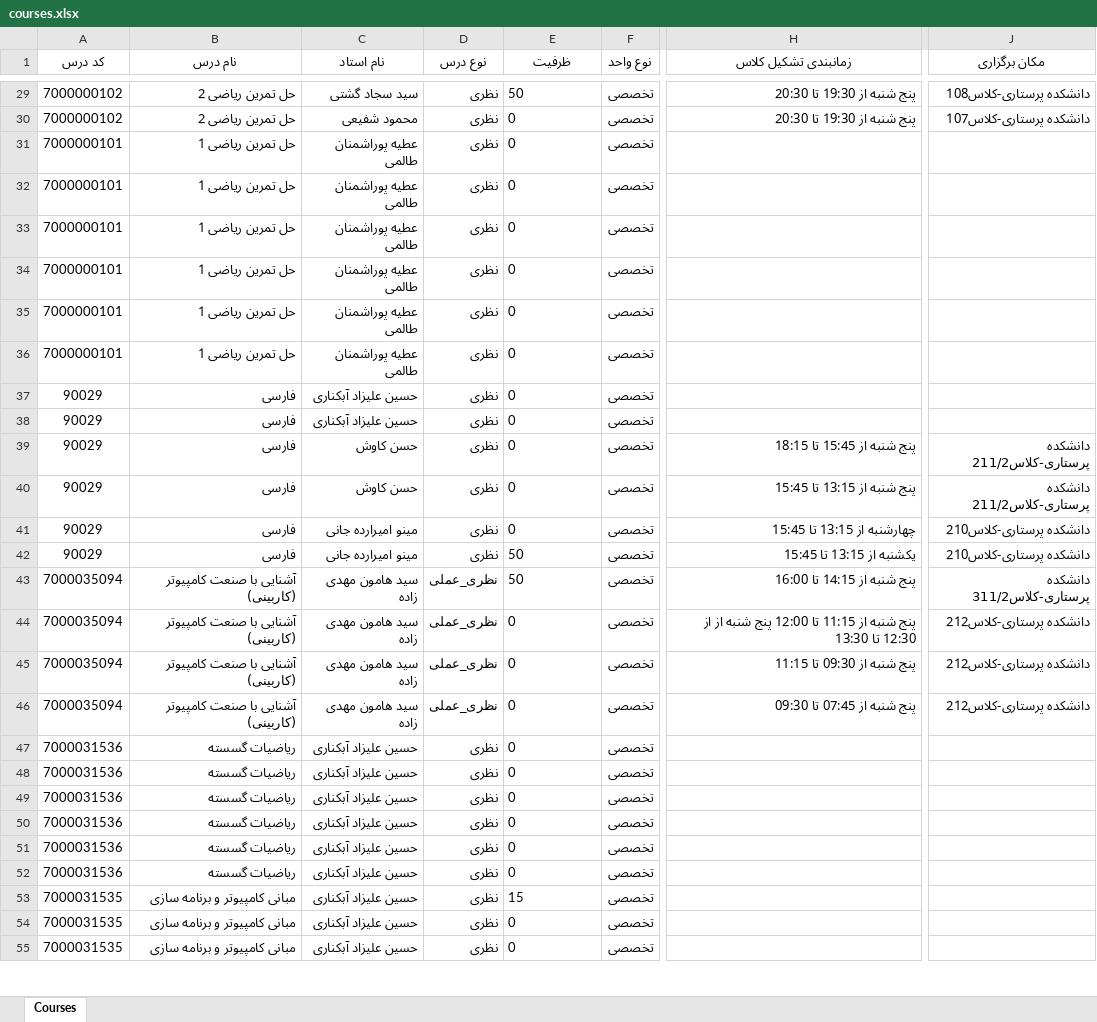
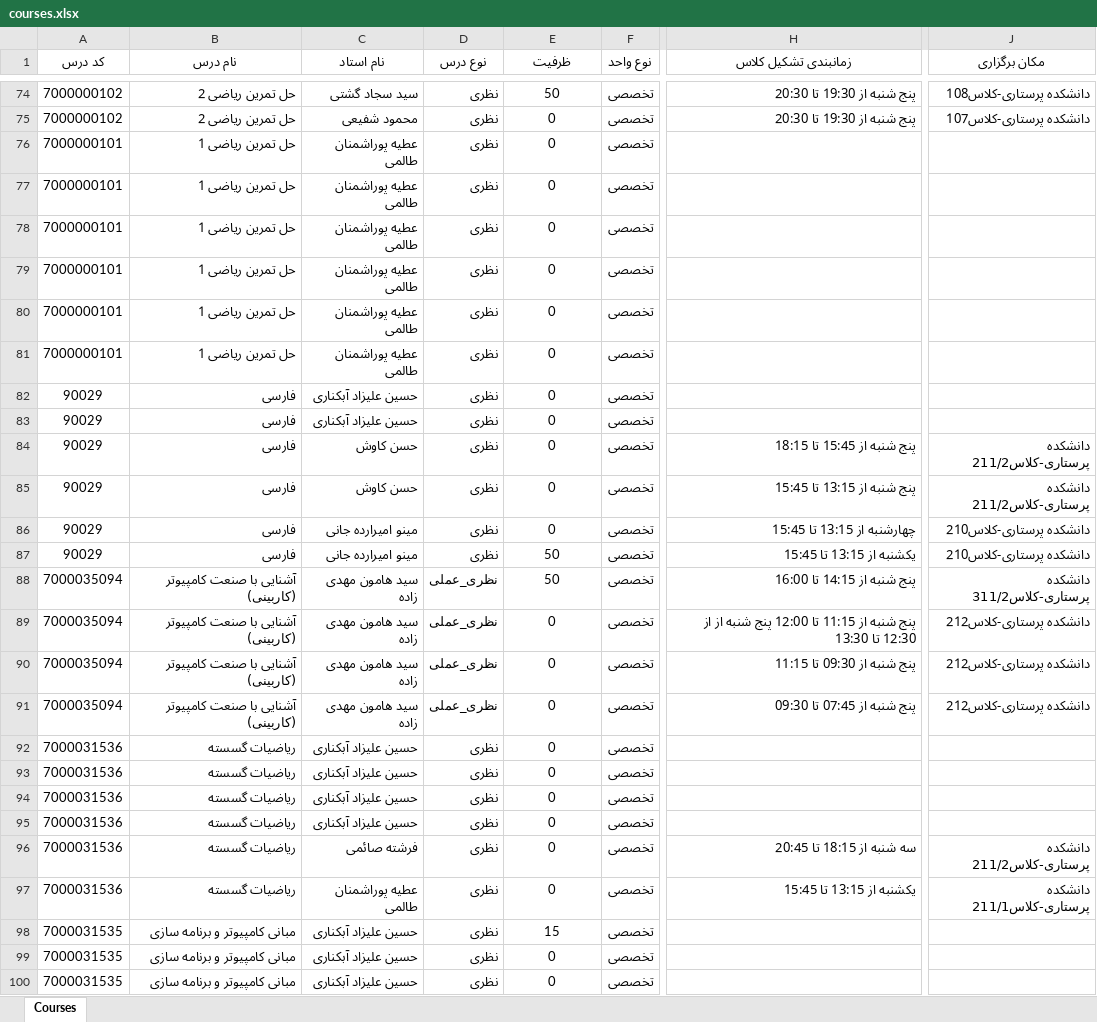
Before and after one commit to Ashkan420/IAU-Rasht-CE-course-browser, an Excel workbook: data/4051/courses.xlsx, sheet Courses, drawn as a sheet; only a part is shown, gaps mark what is left out; values as stored, in another font and other column widths than the file's, no borders; addresses are those after the commit; the diff covers the shown part only; the diff names each change by its address in the sheet, - before the commit and + after, or states it on an @@ line.

Commit message:
updated 4051 courses

```diff
--- a/data/4051/courses.xlsx (sheet Courses)
+++ b/data/4051/courses.xlsx (sheet Courses)
-E74:E100 alignment: left
+E74:E100 alignment: center
-C96 (نام استاد): حسین علیزاد آبکناری
+C96 (نام استاد): فرشته صائمی
-H96 (زمانبندی تشکیل کلاس): (empty)
+H96 (زمانبندی تشکیل کلاس): سه شنبه از 18:15 تا 20:45
-J96 (مکان برگزاری): (empty)
+J96 (مکان برگزاری): دانشکده پرستاری-کلاس211/2
-C97 (نام استاد): حسین علیزاد آبکناری
+C97 (نام استاد): عطیه پوراشمنان طالمی
-H97 (زمانبندی تشکیل کلاس): (empty)
+H97 (زمانبندی تشکیل کلاس): یکشنبه از 13:15 تا 15:45
-J97 (مکان برگزاری): (empty)
+J97 (مکان برگزاری): دانشکده پرستاری-کلاس211/1
```
Also changed, not shown: 45 added rows, 8 removed rows, 205 edited cells and cell formats elsewhere in this sheet, 1 other file.
